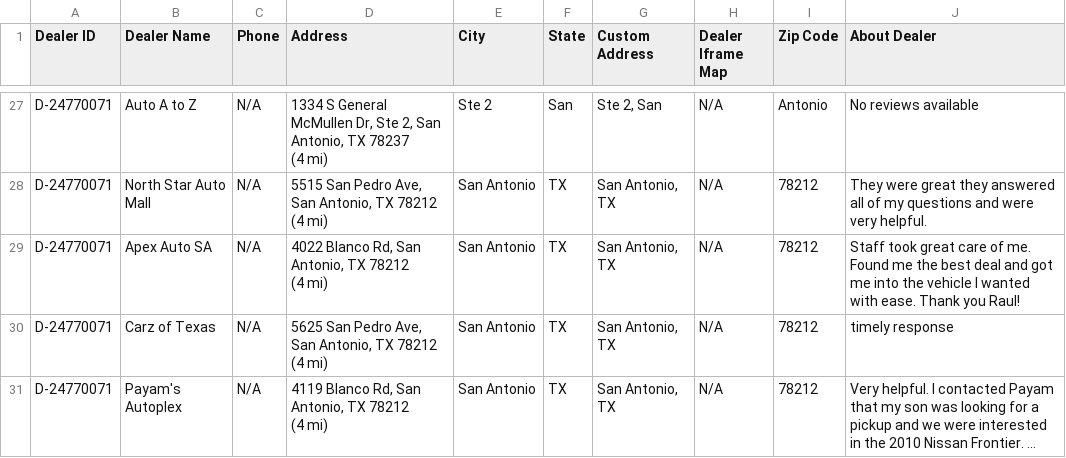
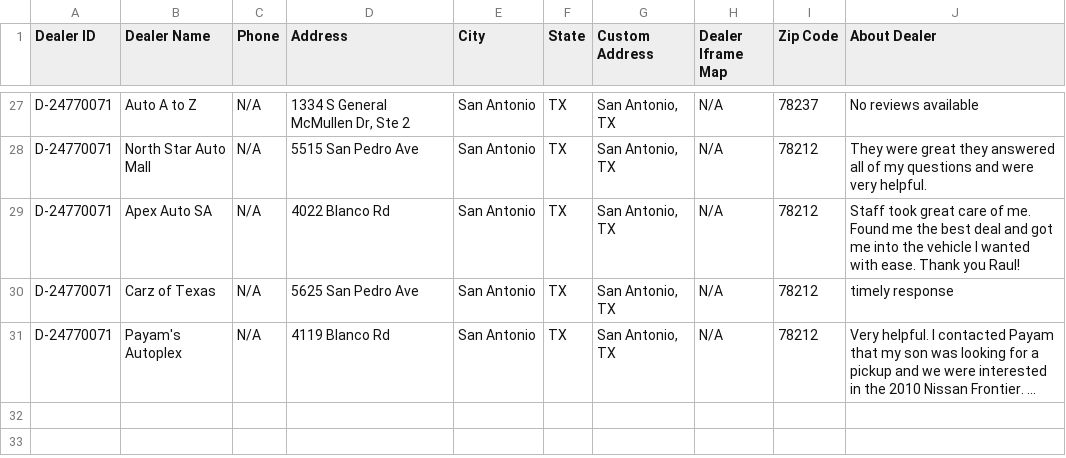
Before and after one commit to Arifmehdi/scrapfile, a CSV file: laboratory/cargurus/dealers_info.csv, drawn as a sheet; only a part is shown, gaps mark what is left out; long unchanged cells end in …; ↵ is a line break in a cell; the diff covers the shown part only; the diff names each change by its address in the sheet, - before the commit and + after, or states it on an @@ line.

```diff
--- a/laboratory/cargurus/dealers_info.csv
+++ b/laboratory/cargurus/dealers_info.csv
-D27 (Address): …Dr, Ste 2, San Antonio, TX 78237 ↵ (4 mi)
+D27 (Address): …Dr, Ste 2
-E27 (City): Ste 2
+E27 (City): San Antonio
-F27 (State): San
+F27 (State): TX
-G27 (Custom Address): Ste 2, San
+G27 (Custom Address): San Antonio, TX
-I27 (Zip Code): Antonio
+I27 (Zip Code): 78237
-D28 (Address): 5515 San Pedro Ave, San Antonio, TX 78212 ↵ (4 mi)
+D28 (Address): 5515 San Pedro Ave
-D29 (Address): 4022 Blanco Rd, San Antonio, TX 78212 ↵ (4 mi)
+D29 (Address): 4022 Blanco Rd
-D30 (Address): 5625 San Pedro Ave, San Antonio, TX 78212 ↵ (4 mi)
+D30 (Address): 5625 San Pedro Ave
-D31 (Address): 4119 Blanco Rd, San Antonio, TX 78212 ↵ (4 mi)
+D31 (Address): 4119 Blanco Rd
```
Also changed, not shown: 29 edited cells elsewhere in this file, 4 other files.
